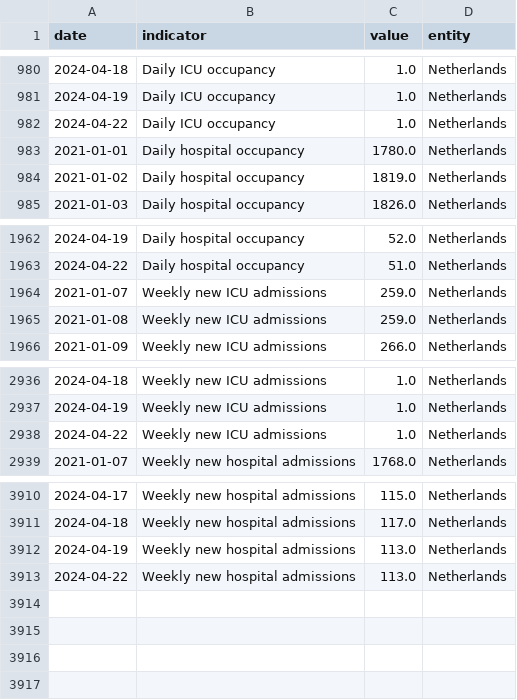
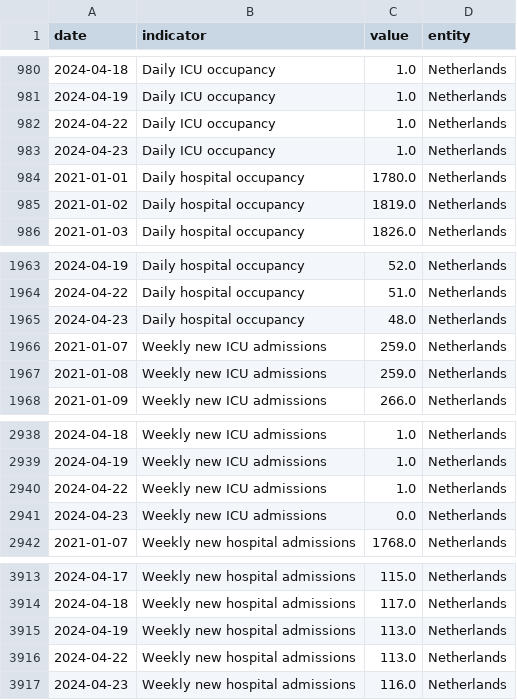
Before and after one commit to lesterholy/covid-19-data, a CSV file: scripts/output/hospitalizations/main_data/Netherlands.csv, drawn as a sheet; only a part is shown, gaps mark what is left out.

Commit message:
data(hosp): automated update

```diff
--- a/scripts/output/hospitalizations/main_data/Netherlands.csv
+++ b/scripts/output/hospitalizations/main_data/Netherlands.csv
@@ -982,2 +982,3 @@ date,indicator,value,entity
 2024-04-22,Daily ICU occupancy,1.0,Netherlands
+2024-04-23,Daily ICU occupancy,1.0,Netherlands
 2021-01-01,Daily hospital occupancy,1780.0,Netherlands
@@ -1963,2 +1964,3 @@ date,indicator,value,entity
 2024-04-22,Daily hospital occupancy,51.0,Netherlands
+2024-04-23,Daily hospital occupancy,48.0,Netherlands
 2021-01-07,Weekly new ICU admissions,259.0,Netherlands
@@ -2938,2 +2940,3 @@ date,indicator,value,entity
 2024-04-22,Weekly new ICU admissions,1.0,Netherlands
+2024-04-23,Weekly new ICU admissions,0.0,Netherlands
 2021-01-07,Weekly new hospital admissions,1768.0,Netherlands
@@ -3913 +3916,2 @@ date,indicator,value,entity
 2024-04-22,Weekly new hospital admissions,113.0,Netherlands
+2024-04-23,Weekly new hospital admissions,116.0,Netherlands
```
Also changed, not shown: public/data/hospitalizations/locations.csv, 2 other files.
